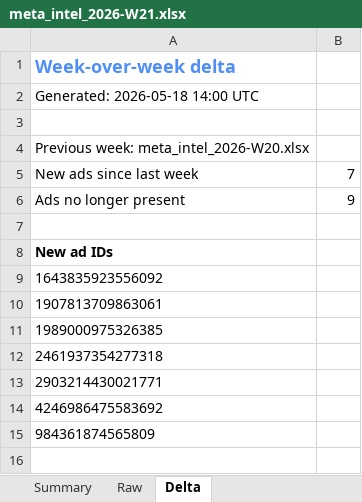
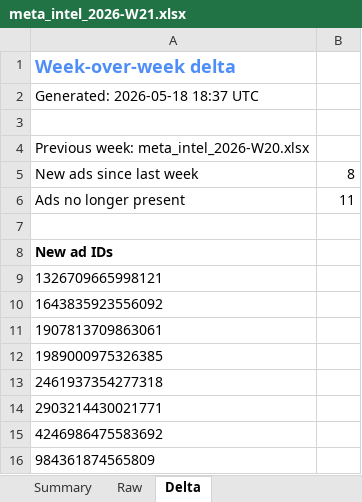
Before and after one commit to divisingh19988-gif/listn-intel, an Excel workbook: reports/meta_intel_2026-W21.xlsx, sheet Delta, drawn as a sheet; values as stored, in another font and other column widths than the file's, no borders; the diff names each change by its address in the sheet, - before the commit and + after, or states it on an @@ line.

```diff
--- a/reports/meta_intel_2026-W21.xlsx (sheet Delta)
+++ b/reports/meta_intel_2026-W21.xlsx (sheet Delta)
-A2: Generated: 2026-05-18 14:00 UTC
+A2: Generated: 2026-05-18 18:37 UTC
-B5: 7
+B5: 8
-B6: 9
+B6: 11
+row 9: 1326709665998121
```
Also changed, not shown: sheet Raw, sheet Summary, reports/ai_readiness_2026-W21.xlsx, reports/seo_intel_2026-W21.xlsx, 7 other files.
